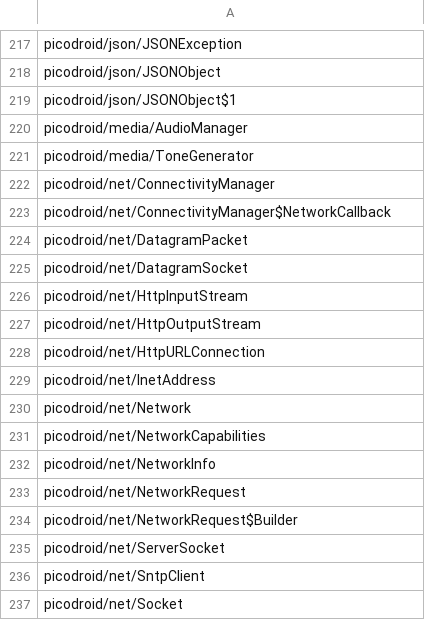
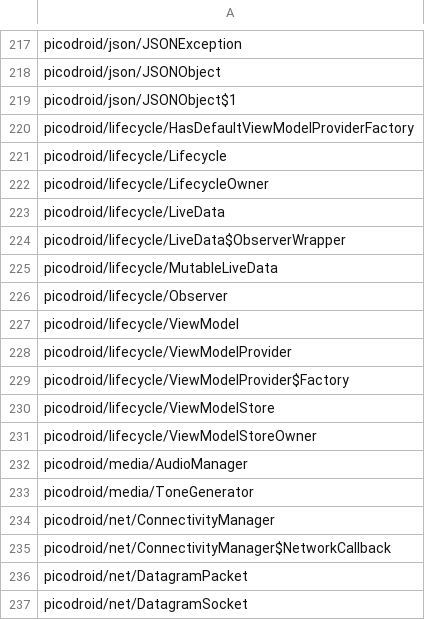
Before and after one commit to shivrajora/picodroid-rs, a TSV file: sdk/class-names.tsv, drawn as a sheet; only a part is shown, gaps mark what is left out; the shorter side is filled out with more unchanged rows; the diff names each change by its address in the sheet, - before the commit and + after, or states it on an @@ line.

```diff
--- a/sdk/class-names.tsv
+++ b/sdk/class-names.tsv
+row 220: picodroid/lifecycle/HasDefaultViewModelProviderFactory
+row 221: picodroid/lifecycle/Lifecycle
+row 222: picodroid/lifecycle/LifecycleOwner
+row 223: picodroid/lifecycle/LiveData
+row 224: picodroid/lifecycle/LiveData$ObserverWrapper
+row 225: picodroid/lifecycle/MutableLiveData
+row 226: picodroid/lifecycle/Observer
+row 227: picodroid/lifecycle/ViewModel
+row 228: picodroid/lifecycle/ViewModelProvider
+row 229: picodroid/lifecycle/ViewModelProvider$Factory
+row 230: picodroid/lifecycle/ViewModelStore
+row 231: picodroid/lifecycle/ViewModelStoreOwner
```
Also changed, not shown: sdk/member-names.tsv, 33 other files.
